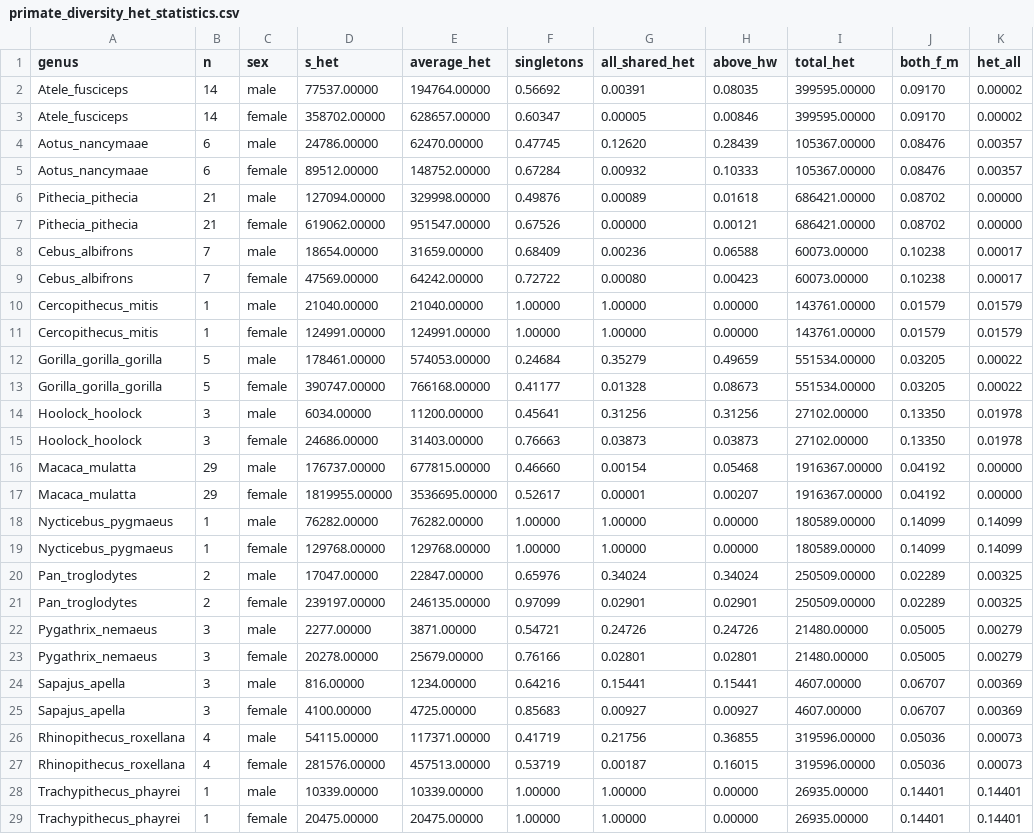
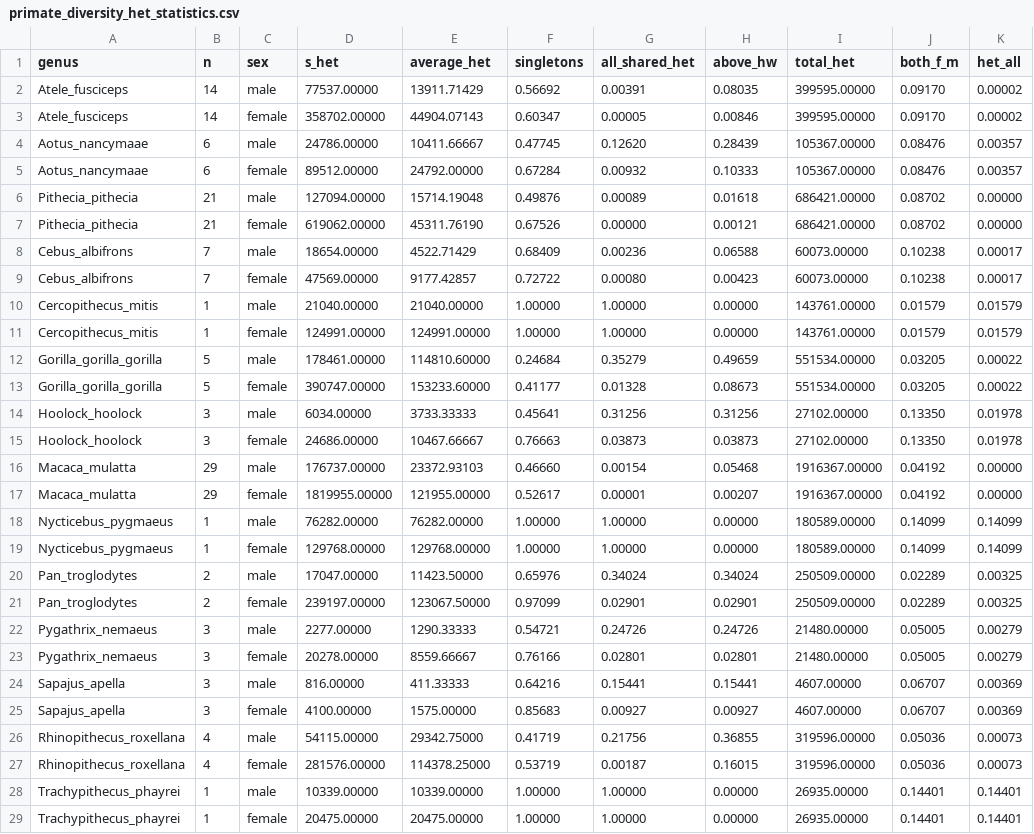
Before and after one commit to erikfogh/baboon_analysis, a CSV file: results/primate_diversity_het_statistics.csv, drawn as a sheet.

Commit message:
primatediversity shared het analysis

```diff
--- a/results/primate_diversity_het_statistics.csv
+++ b/results/primate_diversity_het_statistics.csv
@@ -1,28 +1,28 @@
 genus,n,sex,s_het,average_het,singletons,all_shared_het,above_hw,total_het,both_f_m,het_all
-Atele_fusciceps,14,male,77537.00000,194764.00000,0.56692,0.00391,0.08035,399595.00000,0.09170,0.00002
-Atele_fusciceps,14,female,358702.00000,628657.00000,0.60347,0.00005,0.00846,399595.00000,0.09170,0.00002
-Aotus_nancymaae,6,male,24786.00000,62470.00000,0.47745,0.12620,0.28439,105367.00000,0.08476,0.00357
-Aotus_nancymaae,6,female,89512.00000,148752.00000,0.67284,0.00932,0.10333,105367.00000,0.08476,0.00357
-Pithecia_pithecia,21,male,127094.00000,329998.00000,0.49876,0.00089,0.01618,686421.00000,0.08702,0.00000
-Pithecia_pithecia,21,female,619062.00000,951547.00000,0.67526,0.00000,0.00121,686421.00000,0.08702,0.00000
-Cebus_albifrons,7,male,18654.00000,31659.00000,0.68409,0.00236,0.06588,60073.00000,0.10238,0.00017
-Cebus_albifrons,7,female,47569.00000,64242.00000,0.72722,0.00080,0.00423,60073.00000,0.10238,0.00017
+Atele_fusciceps,14,male,77537.00000,13911.71429,0.56692,0.00391,0.08035,399595.00000,0.09170,0.00002
+Atele_fusciceps,14,female,358702.00000,44904.07143,0.60347,0.00005,0.00846,399595.00000,0.09170,0.00002
+Aotus_nancymaae,6,male,24786.00000,10411.66667,0.47745,0.12620,0.28439,105367.00000,0.08476,0.00357
+Aotus_nancymaae,6,female,89512.00000,24792.00000,0.67284,0.00932,0.10333,105367.00000,0.08476,0.00357
+Pithecia_pithecia,21,male,127094.00000,15714.19048,0.49876,0.00089,0.01618,686421.00000,0.08702,0.00000
+Pithecia_pithecia,21,female,619062.00000,45311.76190,0.67526,0.00000,0.00121,686421.00000,0.08702,0.00000
+Cebus_albifrons,7,male,18654.00000,4522.71429,0.68409,0.00236,0.06588,60073.00000,0.10238,0.00017
+Cebus_albifrons,7,female,47569.00000,9177.42857,0.72722,0.00080,0.00423,60073.00000,0.10238,0.00017
 Cercopithecus_mitis,1,male,21040.00000,21040.00000,1.00000,1.00000,0.00000,143761.00000,0.01579,0.01579
 Cercopithecus_mitis,1,female,124991.00000,124991.00000,1.00000,1.00000,0.00000,143761.00000,0.01579,0.01579
-Gorilla_gorilla_gorilla,5,male,178461.00000,574053.00000,0.24684,0.35279,0.49659,551534.00000,0.03205,0.00022
-Gorilla_gorilla_gorilla,5,female,390747.00000,766168.00000,0.41177,0.01328,0.08673,551534.00000,0.03205,0.00022
-Hoolock_hoolock,3,male,6034.00000,11200.00000,0.45641,0.31256,0.31256,27102.00000,0.13350,0.01978
-Hoolock_hoolock,3,female,24686.00000,31403.00000,0.76663,0.03873,0.03873,27102.00000,0.13350,0.01978
-Macaca_mulatta,29,male,176737.00000,677815.00000,0.46660,0.00154,0.05468,1916367.00000,0.04192,0.00000
-Macaca_mulatta,29,female,1819955.00000,3536695.00000,0.52617,0.00001,0.00207,1916367.00000,0.04192,0.00000
+Gorilla_gorilla_gorilla,5,male,178461.00000,114810.60000,0.24684,0.35279,0.49659,551534.00000,0.03205,0.00022
+Gorilla_gorilla_gorilla,5,female,390747.00000,153233.60000,0.41177,0.01328,0.08673,551534.00000,0.03205,0.00022
+Hoolock_hoolock,3,male,6034.00000,3733.33333,0.45641,0.31256,0.31256,27102.00000,0.13350,0.01978
+Hoolock_hoolock,3,female,24686.00000,10467.66667,0.76663,0.03873,0.03873,27102.00000,0.13350,0.01978
+Macaca_mulatta,29,male,176737.00000,23372.93103,0.46660,0.00154,0.05468,1916367.00000,0.04192,0.00000
+Macaca_mulatta,29,female,1819955.00000,121955.00000,0.52617,0.00001,0.00207,1916367.00000,0.04192,0.00000
 Nycticebus_pygmaeus,1,male,76282.00000,76282.00000,1.00000,1.00000,0.00000,180589.00000,0.14099,0.14099
 Nycticebus_pygmaeus,1,female,129768.00000,129768.00000,1.00000,1.00000,0.00000,180589.00000,0.14099,0.14099
-Pan_troglodytes,2,male,17047.00000,22847.00000,0.65976,0.34024,0.34024,250509.00000,0.02289,0.00325
-Pan_troglodytes,2,female,239197.00000,246135.00000,0.97099,0.02901,0.02901,250509.00000,0.02289,0.00325
-Pygathrix_nemaeus,3,male,2277.00000,3871.00000,0.54721,0.24726,0.24726,21480.00000,0.05005,0.00279
-Pygathrix_nemaeus,3,female,20278.00000,25679.00000,0.76166,0.02801,0.02801,21480.00000,0.05005,0.00279
-Sapajus_apella,3,male,816.00000,1234.00000,0.64216,0.15441,0.15441,4607.00000,0.06707,0.00369
-Sapajus_apella,3,female,4100.00000,4725.00000,0.85683,0.00927,0.00927,4607.00000,0.06707,0.00369
-Rhinopithecus_roxellana,4,male,54115.00000,117371.00000,0.41719,0.21756,0.36855,319596.00000,0.05036,0.00073
-Rhinopithecus_roxellana,4,female,281576.00000,457513.00000,0.53719,0.00187,0.16015,319596.00000,0.05036,0.00073
+Pan_troglodytes,2,male,17047.00000,11423.50000,0.65976,0.34024,0.34024,250509.00000,0.02289,0.00325
+Pan_troglodytes,2,female,239197.00000,123067.50000,0.97099,0.02901,0.02901,250509.00000,0.02289,0.00325
+Pygathrix_nemaeus,3,male,2277.00000,1290.33333,0.54721,0.24726,0.24726,21480.00000,0.05005,0.00279
+Pygathrix_nemaeus,3,female,20278.00000,8559.66667,0.76166,0.02801,0.02801,21480.00000,0.05005,0.00279
+Sapajus_apella,3,male,816.00000,411.33333,0.64216,0.15441,0.15441,4607.00000,0.06707,0.00369
+Sapajus_apella,3,female,4100.00000,1575.00000,0.85683,0.00927,0.00927,4607.00000,0.06707,0.00369
+Rhinopithecus_roxellana,4,male,54115.00000,29342.75000,0.41719,0.21756,0.36855,319596.00000,0.05036,0.00073
+Rhinopithecus_roxellana,4,female,281576.00000,114378.25000,0.53719,0.00187,0.16015,319596.00000,0.05036,0.00073
 Trachypithecus_phayrei,1,male,10339.00000,10339.00000,1.00000,1.00000,0.00000,26935.00000,0.14401,0.14401
```
Also changed, not shown: 1 other file.
